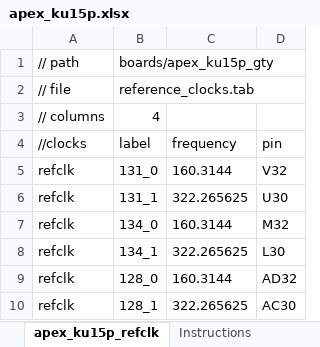
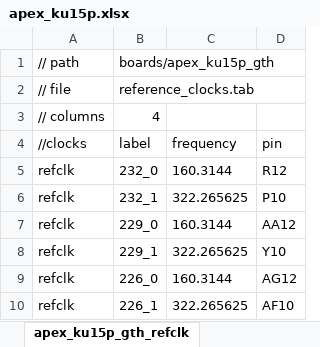
Before and after one commit to madorskya/mgt_builder, an Excel workbook: examples/apex_USp/src/apex_ku15p.xlsx, sheet apex_ku15p_gth_refclk, drawn as a sheet; values as stored, in another font and other column widths than the file's, no borders; the diff names each change by its address in the sheet, - before the commit and + after, or states it on an @@ line.

```diff
--- a/examples/apex_USp/src/apex_ku15p.xlsx (sheet apex_ku15p_gth_refclk)
+++ b/examples/apex_USp/src/apex_ku15p.xlsx (sheet apex_ku15p_gth_refclk)
-sheet tab: apex_ku15p_refclk
+sheet tab: apex_ku15p_gth_refclk
-B1 (label): boards/apex_ku15p_gty
+B1 (label): boards/apex_ku15p_gth
-B5 (label): 131_0
+B5 (label): 232_0
-D5 (pin): V32
+D5 (pin): R12
-B6 (label): 131_1
+B6 (label): 232_1
-D6 (pin): U30
+D6 (pin): P10
-B7 (label): 134_0
+B7 (label): 229_0
-D7 (pin): M32
+D7 (pin): AA12
-B8 (label): 134_1
+B8 (label): 229_1
-D8 (pin): L30
+D8 (pin): Y10
-B9 (label): 128_0
+B9 (label): 226_0
-D9 (pin): AD32
+D9 (pin): AG12
-B10 (label): 128_1
+B10 (label): 226_1
-D10 (pin): AC30
+D10 (pin): AF10
```
Also changed, not shown: sheet apex_ku15p_gty_inversions, other sheet tabs, examples/apex_USp/src/xcku15p-ffva1760-2_GTH.xlsx, examples/apex_USp/src/xcku15p-ffva1760-2_GTY.xlsx, 49 other files.
